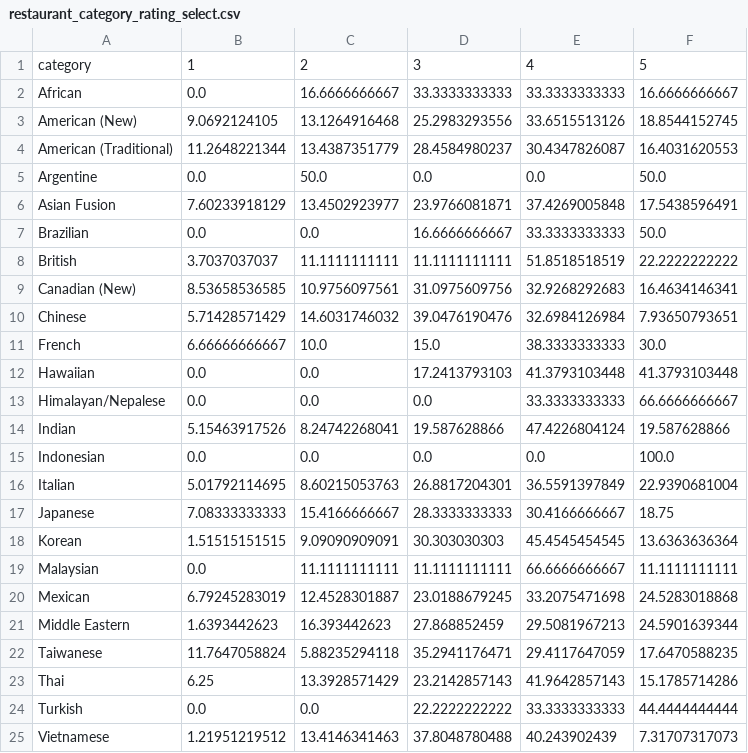
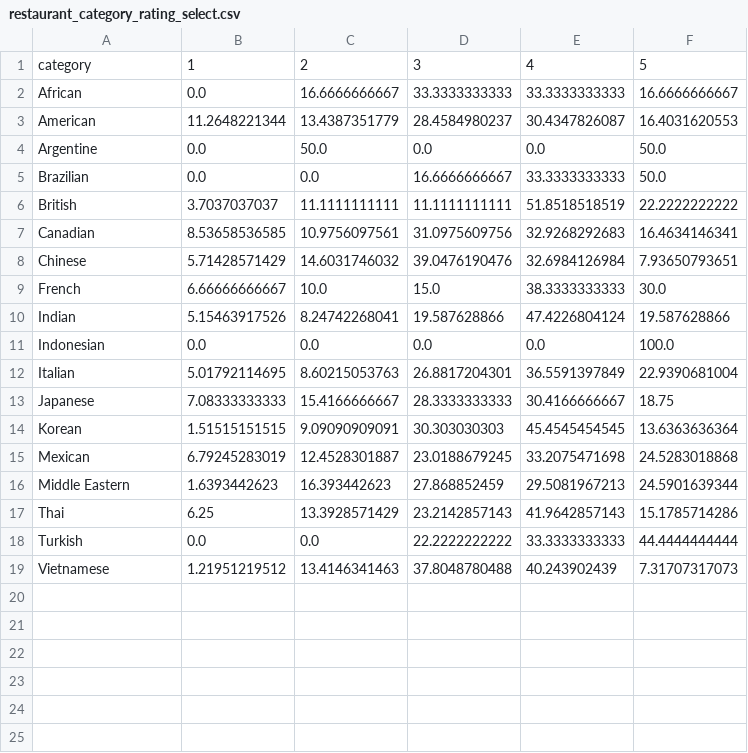
Before and after one commit to INFO-4602-5602/spring-2018-final-projects-vis-buffs, a CSV file: Submission/data/restaurant_category_rating_select.csv, drawn as a sheet.

```diff
--- a/Submission/data/restaurant_category_rating_select.csv
+++ b/Submission/data/restaurant_category_rating_select.csv
@@ -2,13 +2,9 @@ category,1,2,3,4,5
 African,0.0,16.6666666667,33.3333333333,33.3333333333,16.6666666667
-American (New),9.0692124105,13.1264916468,25.2983293556,33.6515513126,18.8544152745
-American (Traditional),11.2648221344,13.4387351779,28.4584980237,30.4347826087,16.4031620553
+American,11.2648221344,13.4387351779,28.4584980237,30.4347826087,16.4031620553
 Argentine,0.0,50.0,0.0,0.0,50.0
-Asian Fusion,7.60233918129,13.4502923977,23.9766081871,37.4269005848,17.5438596491
 Brazilian,0.0,0.0,16.6666666667,33.3333333333,50.0
 British,3.7037037037,11.1111111111,11.1111111111,51.8518518519,22.2222222222
-Canadian (New),8.53658536585,10.9756097561,31.0975609756,32.9268292683,16.4634146341
+Canadian,8.53658536585,10.9756097561,31.0975609756,32.9268292683,16.4634146341
 Chinese,5.71428571429,14.6031746032,39.0476190476,32.6984126984,7.93650793651
 French,6.66666666667,10.0,15.0,38.3333333333,30.0
-Hawaiian,0.0,0.0,17.2413793103,41.3793103448,41.3793103448
-Himalayan/Nepalese,0.0,0.0,0.0,33.3333333333,66.6666666667
 Indian,5.15463917526,8.24742268041,19.587628866,47.4226804124,19.587628866
@@ -18,6 +14,4 @@ Japanese,7.08333333333,15.4166666667,28.3333333333,30.4166666667,18.75
 Korean,1.51515151515,9.09090909091,30.303030303,45.4545454545,13.6363636364
-Malaysian,0.0,11.1111111111,11.1111111111,66.6666666667,11.1111111111
 Mexican,6.79245283019,12.4528301887,23.0188679245,33.2075471698,24.5283018868
 Middle Eastern,1.6393442623,16.393442623,27.868852459,29.5081967213,24.5901639344
-Taiwanese,11.7647058824,5.88235294118,35.2941176471,29.4117647059,17.6470588235
 Thai,6.25,13.3928571429,23.2142857143,41.9642857143,15.1785714286
```
Also changed, not shown: 7 other files.
